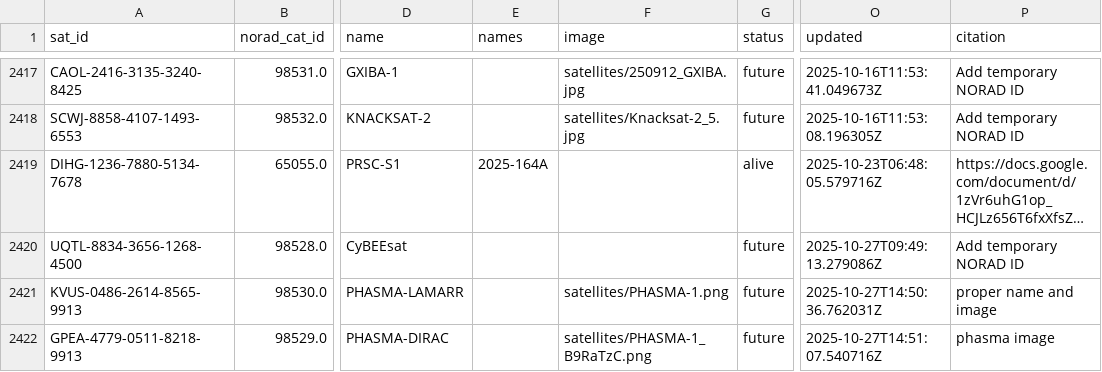
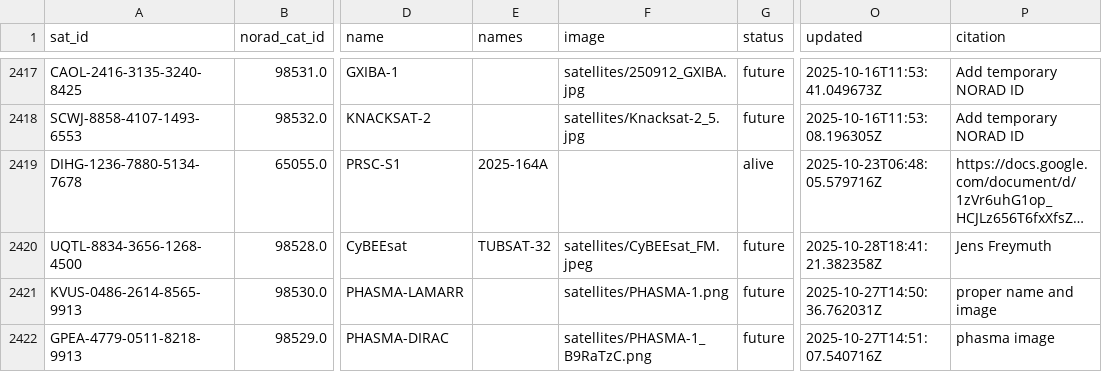
Before and after one commit to muzihuaner/amateur-satellite-database, a CSV file: data/satnogs.csv, drawn as a sheet; only a part is shown, gaps mark what is left out; long unchanged cells end in …; the diff names each change by its address in the sheet, - before the commit and + after, or states it on an @@ line.

```diff
--- a/data/satnogs.csv
+++ b/data/satnogs.csv
-E2420 (names): (empty)
+E2420 (names): TUBSAT-32
-F2420 (image): (empty)
+F2420 (image): satellites/CyBEEsat_FM.jpeg
-O2420 (updated): 2025-10-27T09:49:13.279086Z
+O2420 (updated): 2025-10-28T18:41:21.382358Z
-P2420 (citation): Add temporary NORAD ID
+P2420 (citation): Jens Freymuth
```
Also changed, not shown: 1 other file.
